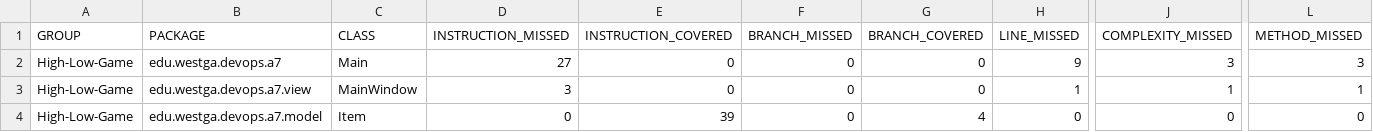
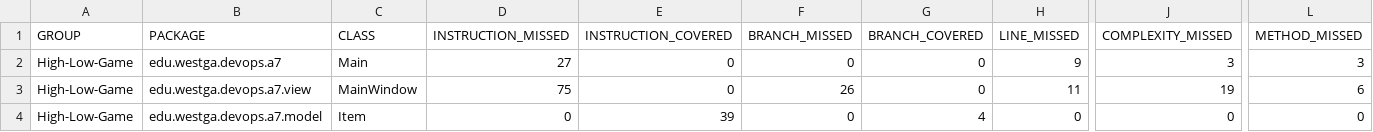
Before and after one commit to DataWizard40/4220GuntonLab02, a CSV file: target/site/jacoco/jacoco.csv, drawn as a sheet; only a part is shown, gaps mark what is left out; the diff names each change by its address in the sheet, - before the commit and + after, or states it on an @@ line.

```diff
--- a/target/site/jacoco/jacoco.csv
+++ b/target/site/jacoco/jacoco.csv
-D3 (INSTRUCTION_MISSED): 3
+D3 (INSTRUCTION_MISSED): 75
-F3 (BRANCH_MISSED): 0
+F3 (BRANCH_MISSED): 26
-H3 (LINE_MISSED): 1
+H3 (LINE_MISSED): 11
-J3 (COMPLEXITY_MISSED): 1
+J3 (COMPLEXITY_MISSED): 19
-L3 (METHOD_MISSED): 1
+L3 (METHOD_MISSED): 6
```
Also changed, not shown: 14 other files.
